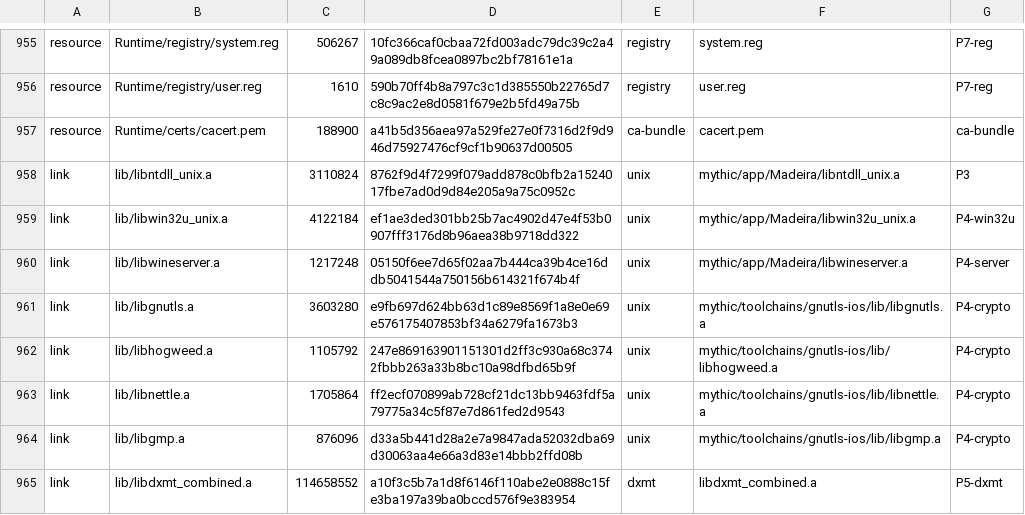
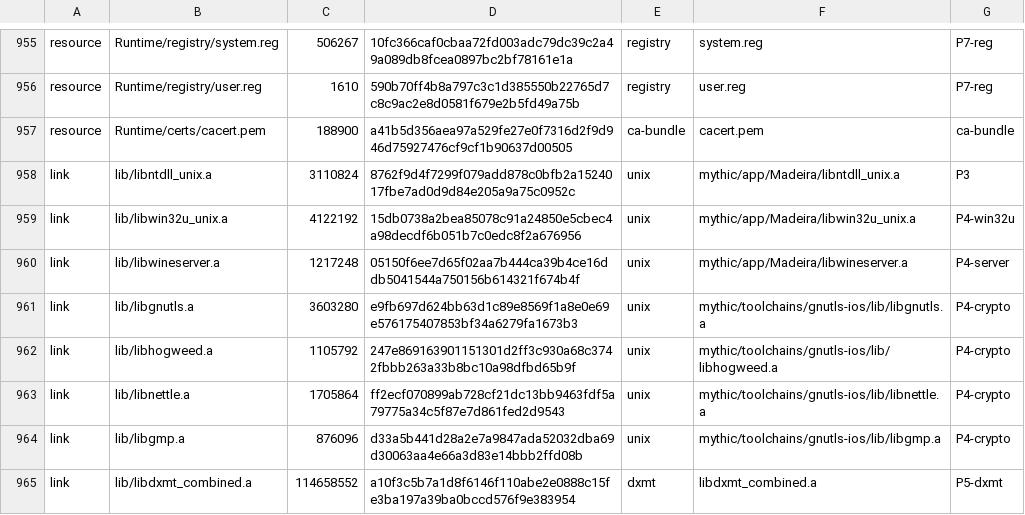
Before and after one commit to playportdev/playport, a TSV file: app/artifacts.tsv, drawn as a sheet; only a part is shown, gaps mark what is left out.

```diff
--- a/app/artifacts.tsv
+++ b/app/artifacts.tsv
@@ -958,3 +958,3 @@ resource	Runtime/certs/cacert.pem	188900	a41b5d356aea97a529fe27e0f7316d2f9d946d7
 link	lib/libntdll_unix.a	3110824	8762f9d4f7299f079add878c0bfb2a1524017fbe7ad0d9d84e205a9a75c0952c	unix	mythic/app/Madeira/libntdll_unix.a	P3
-link	lib/libwin32u_unix.a	4122184	ef1ae3ded301bb25b7ac4902d47e4f53b0907fff3176d8b96aea38b9718dd322	unix	mythic/app/Madeira/libwin32u_unix.a	P4-win32u
+link	lib/libwin32u_unix.a	4122192	15db0738a2bea85078c91a24850e5cbec4a98decdf6b051b7c0edc8f2a676956	unix	mythic/app/Madeira/libwin32u_unix.a	P4-win32u
 link	lib/libwineserver.a	1217248	05150f6ee7d65f02aa7b444ca39b4ce16ddb5041544a750156b614321f674b4f	unix	mythic/app/Madeira/libwineserver.a	P4-server
```
Also changed, not shown: 3 other files.
